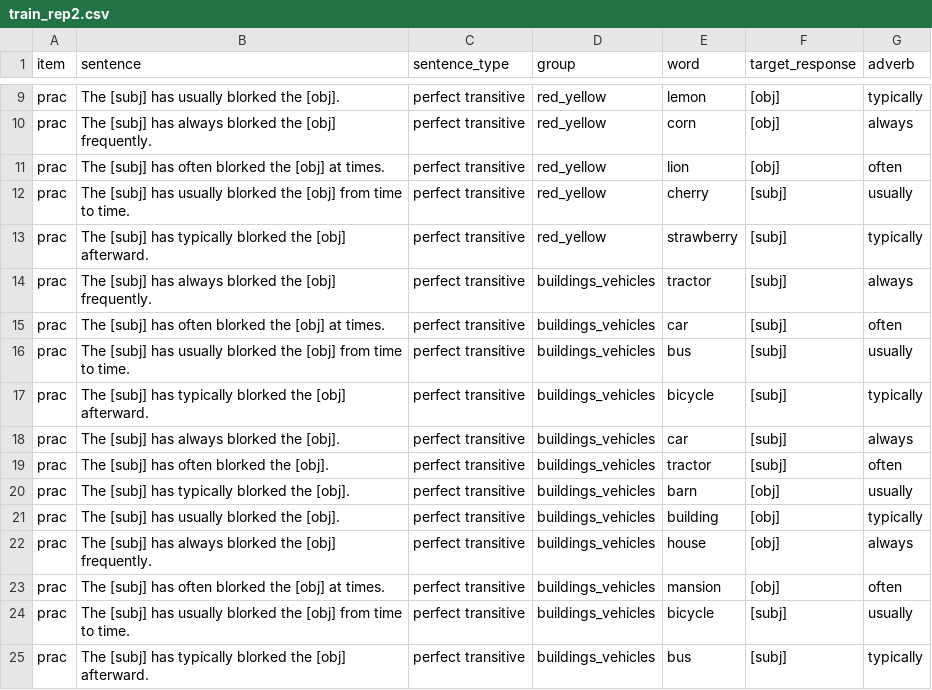
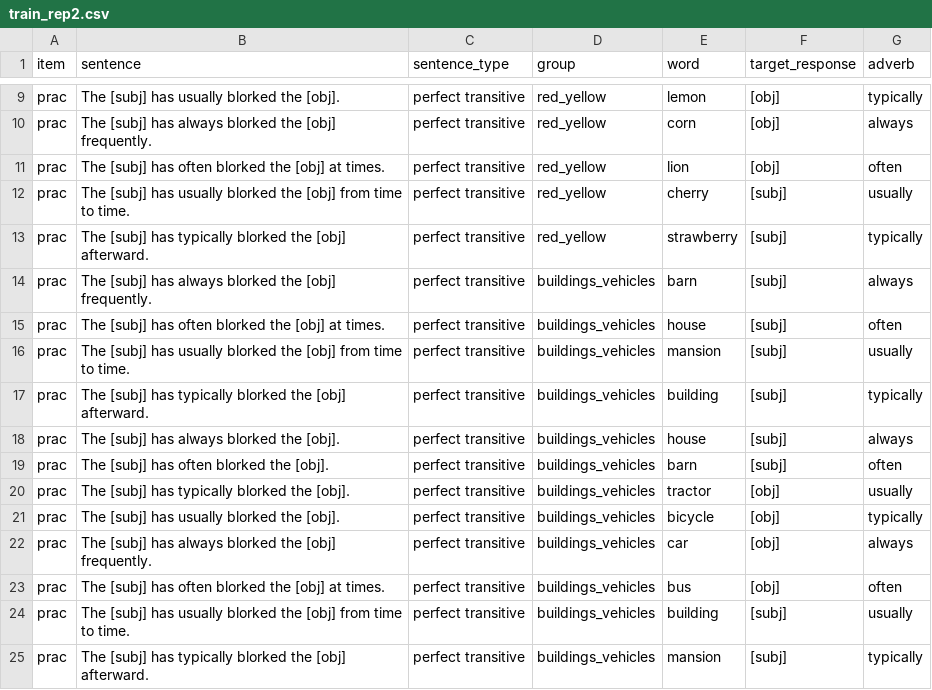
Before and after one commit to mawilson1234/structural-alternations-exp, a CSV file: chunk_includes/train_rep2.csv, drawn as a sheet; only a part is shown, gaps mark what is left out.

```diff
--- a/chunk_includes/train_rep2.csv
+++ b/chunk_includes/train_rep2.csv
@@ -13,13 +13,13 @@ prac,The [subj] has usually blorked the [obj] from time to time.,perfect transit
 prac,The [subj] has typically blorked the [obj] afterward.,perfect transitive,red_yellow,strawberry,[subj],typically
-prac,The [subj] has always blorked the [obj] frequently.,perfect transitive,buildings_vehicles,tractor,[subj],always
-prac,The [subj] has often blorked the [obj] at times.,perfect transitive,buildings_vehicles,car,[subj],often
-prac,The [subj] has usually blorked the [obj] from time to time.,perfect transitive,buildings_vehicles,bus,[subj],usually
-prac,The [subj] has typically blorked the [obj] afterward.,perfect transitive,buildings_vehicles,bicycle,[subj],typically
-prac,The [subj] has always blorked the [obj].,perfect transitive,buildings_vehicles,car,[subj],always
-prac,The [subj] has often blorked the [obj].,perfect transitive,buildings_vehicles,tractor,[subj],often
-prac,The [subj] has typically blorked the [obj].,perfect transitive,buildings_vehicles,barn,[obj],usually
-prac,The [subj] has usually blorked the [obj].,perfect transitive,buildings_vehicles,building,[obj],typically
-prac,The [subj] has always blorked the [obj] frequently.,perfect transitive,buildings_vehicles,house,[obj],always
-prac,The [subj] has often blorked the [obj] at times.,perfect transitive,buildings_vehicles,mansion,[obj],often
-prac,The [subj] has usually blorked the [obj] from time to time.,perfect transitive,buildings_vehicles,bicycle,[subj],usually
-prac,The [subj] has typically blorked the [obj] afterward.,perfect transitive,buildings_vehicles,bus,[subj],typically
+prac,The [subj] has always blorked the [obj] frequently.,perfect transitive,buildings_vehicles,barn,[subj],always
+prac,The [subj] has often blorked the [obj] at times.,perfect transitive,buildings_vehicles,house,[subj],often
+prac,The [subj] has usually blorked the [obj] from time to time.,perfect transitive,buildings_vehicles,mansion,[subj],usually
+prac,The [subj] has typically blorked the [obj] afterward.,perfect transitive,buildings_vehicles,building,[subj],typically
+prac,The [subj] has always blorked the [obj].,perfect transitive,buildings_vehicles,house,[subj],always
+prac,The [subj] has often blorked the [obj].,perfect transitive,buildings_vehicles,barn,[subj],often
+prac,The [subj] has typically blorked the [obj].,perfect transitive,buildings_vehicles,tractor,[obj],usually
+prac,The [subj] has usually blorked the [obj].,perfect transitive,buildings_vehicles,bicycle,[obj],typically
+prac,The [subj] has always blorked the [obj] frequently.,perfect transitive,buildings_vehicles,car,[obj],always
+prac,The [subj] has often blorked the [obj] at times.,perfect transitive,buildings_vehicles,bus,[obj],often
+prac,The [subj] has usually blorked the [obj] from time to time.,perfect transitive,buildings_vehicles,building,[subj],usually
+prac,The [subj] has typically blorked the [obj] afterward.,perfect transitive,buildings_vehicles,mansion,[subj],typically
```
Also changed, not shown: chunk_includes/train_rep1.csv.
